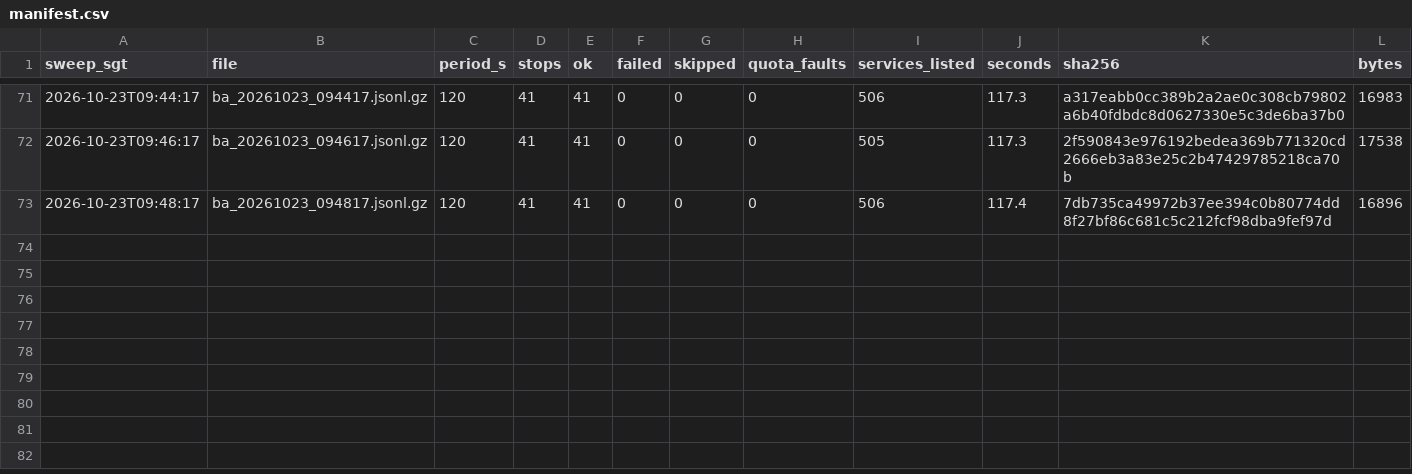
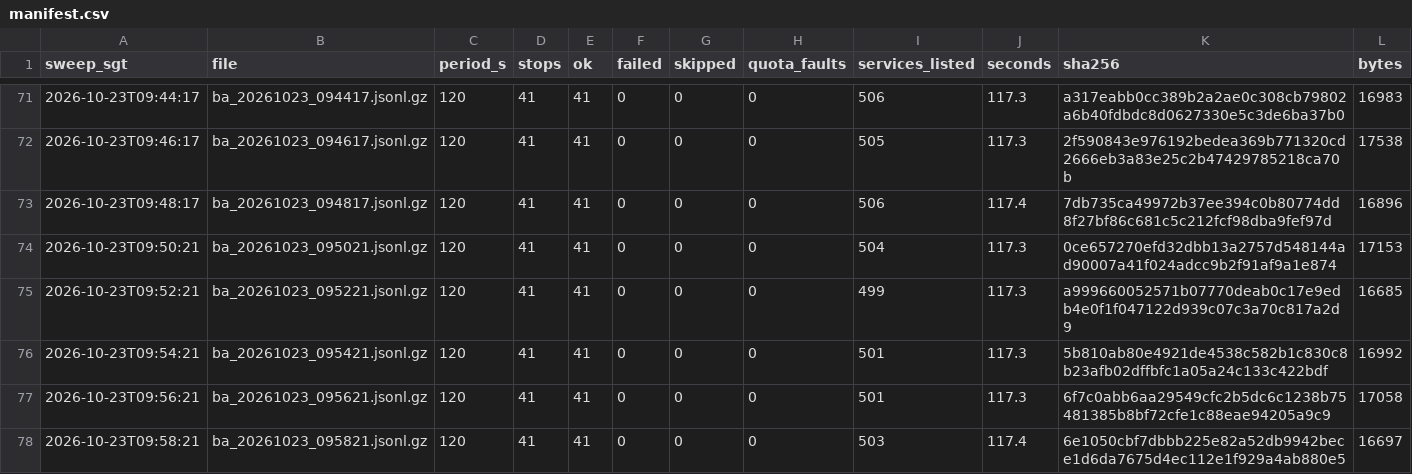
Before and after one commit to LUOaini1213/sg-bus-network-monitor, a CSV file: data/raw/busarrival/2026-10-23/manifest.csv, drawn as a sheet; only a part is shown, gaps mark what is left out.

```diff
--- a/data/raw/busarrival/2026-10-23/manifest.csv
+++ b/data/raw/busarrival/2026-10-23/manifest.csv
@@ -73 +73,6 @@ sweep_sgt,file,period_s,stops,ok,failed,skipped,quota_faults,services_listed,sec
 2026-10-23T09:48:17,ba_20261023_094817.jsonl.gz,120,41,41,0,0,0,506,117.4,7db735ca49972b37ee394c0b80774dd8f27bf86c681c5c212fcf98dba9fef97d,16896
+2026-10-23T09:50:21,ba_20261023_095021.jsonl.gz,120,41,41,0,0,0,504,117.3,0ce657270efd32dbb13a2757d548144ad90007a41f024adcc9b2f91af9a1e874,17153
+2026-10-23T09:52:21,ba_20261023_095221.jsonl.gz,120,41,41,0,0,0,499,117.3,a999660052571b07770deab0c17e9edb4e0f1f047122d939c07c3a70c817a2d9,16685
+2026-10-23T09:54:21,ba_20261023_095421.jsonl.gz,120,41,41,0,0,0,501,117.3,5b810ab80e4921de4538c582b1c830c8b23afb02dffbfc1a05a24c133c422bdf,16992
+2026-10-23T09:56:21,ba_20261023_095621.jsonl.gz,120,41,41,0,0,0,501,117.3,6f7c0abb6aa29549cfc2b5dc6c1238b75481385b8bf72cfe1c88eae94205a9c9,17058
+2026-10-23T09:58:21,ba_20261023_095821.jsonl.gz,120,41,41,0,0,0,503,117.4,6e1050cbf7dbbb225e82a52db9942bece1d6da7675d4ec112e1f929a4ab880e5,16697
```
Also changed, not shown: 5 other files.
